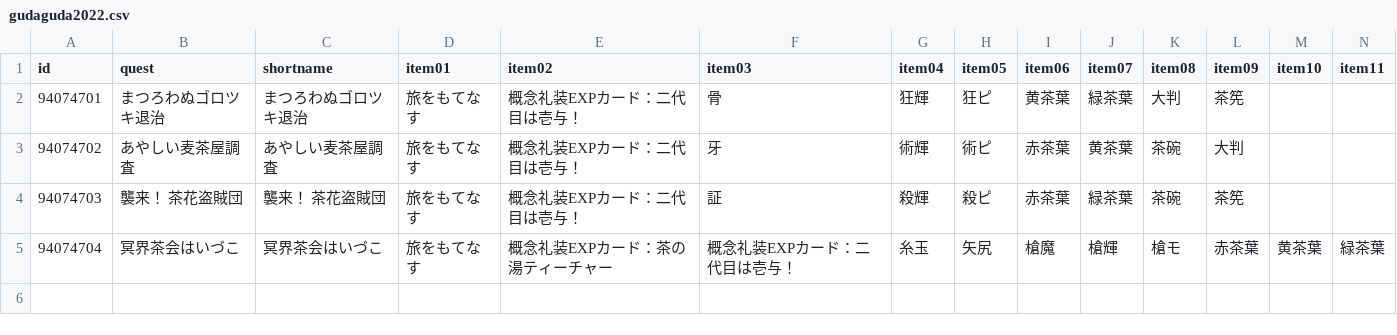
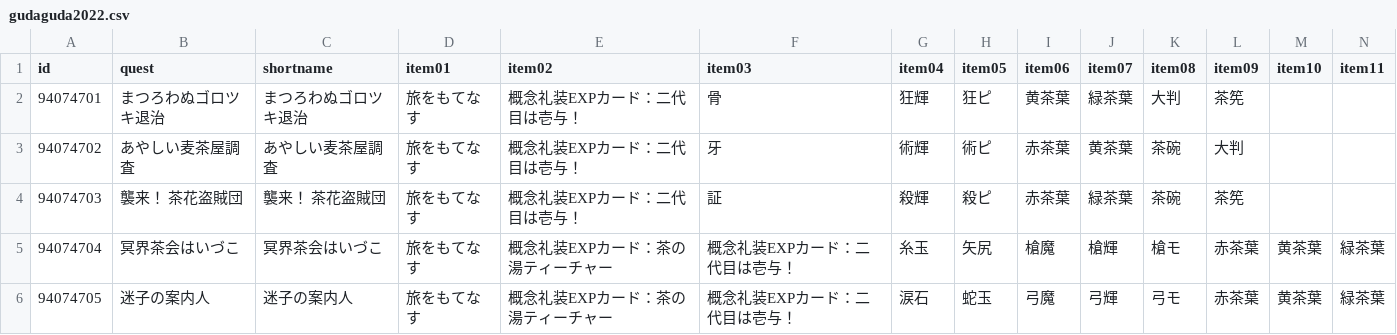
Before and after one commit to fgosc/fgoscdata, a CSV file: data/csv/gudaguda2022.csv, drawn as a sheet; only a part is shown; rows hold the shown columns only; the diff names each change by its address in the sheet, - before the commit and + after, or states it on an @@ line.

Commit message:
gudaguda 2022 day 3

```diff
--- a/data/csv/gudaguda2022.csv
+++ b/data/csv/gudaguda2022.csv
+row 6: 94074705 | 迷子の案内人 | 迷子の案内人 | 旅をもてなす | 概念礼装EXPカード：茶の湯ティーチャー | 概念礼装EXPカード：二代目は壱与！ | 涙石 | 蛇玉 | 弓魔 | 弓輝 | 弓モ | 赤茶葉 | 黄茶葉 | 緑茶葉
```
Also changed, not shown: 1 other file.
